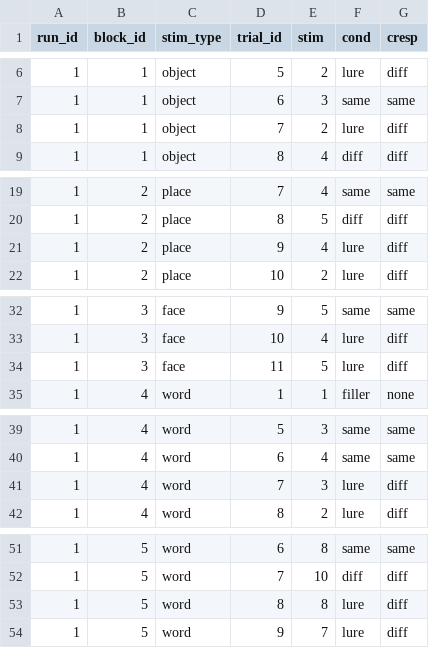
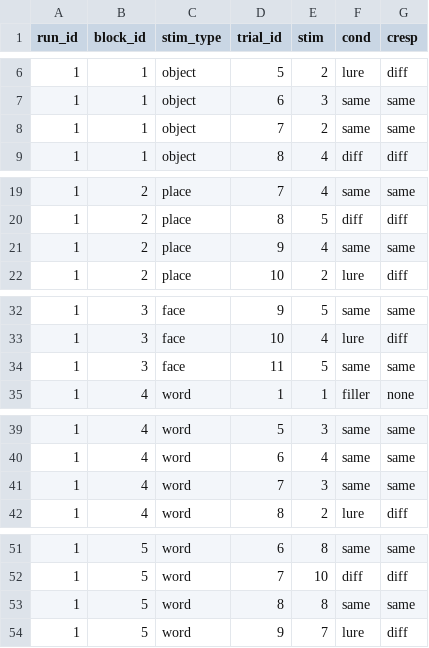
Before and after one commit to CAMP-BNU/CAMP-imaging, a CSV file: stimuli/seq_2back.csv, drawn as a sheet; only a part is shown, gaps mark what is left out; the diff covers the shown part only.

Commit message:
Fix `"lure"` error in 2-back sequence (#7)

```diff
--- a/stimuli/seq_2back.csv
+++ b/stimuli/seq_2back.csv
@@ -7,3 +7,3 @@ run_id,block_id,stim_type,trial_id,stim,cond,cresp
 1,1,object,6,3,same,same
-1,1,object,7,2,lure,diff
+1,1,object,7,2,same,same
 1,1,object,8,4,diff,diff
@@ -20,3 +20,3 @@ run_id,block_id,stim_type,trial_id,stim,cond,cresp
 1,2,place,8,5,diff,diff
-1,2,place,9,4,lure,diff
+1,2,place,9,4,same,same
 1,2,place,10,2,lure,diff
@@ -33,3 +33,3 @@ run_id,block_id,stim_type,trial_id,stim,cond,cresp
 1,3,face,10,4,lure,diff
-1,3,face,11,5,lure,diff
+1,3,face,11,5,same,same
 1,4,word,1,1,filler,none
@@ -40,3 +40,3 @@ run_id,block_id,stim_type,trial_id,stim,cond,cresp
 1,4,word,6,4,same,same
-1,4,word,7,3,lure,diff
+1,4,word,7,3,same,same
 1,4,word,8,2,lure,diff
@@ -52,3 +52,3 @@ run_id,block_id,stim_type,trial_id,stim,cond,cresp
 1,5,word,7,10,diff,diff
-1,5,word,8,8,lure,diff
+1,5,word,8,8,same,same
 1,5,word,9,7,lure,diff
```
Also changed, not shown: 54 edited cells elsewhere in this file, 4 other files.
